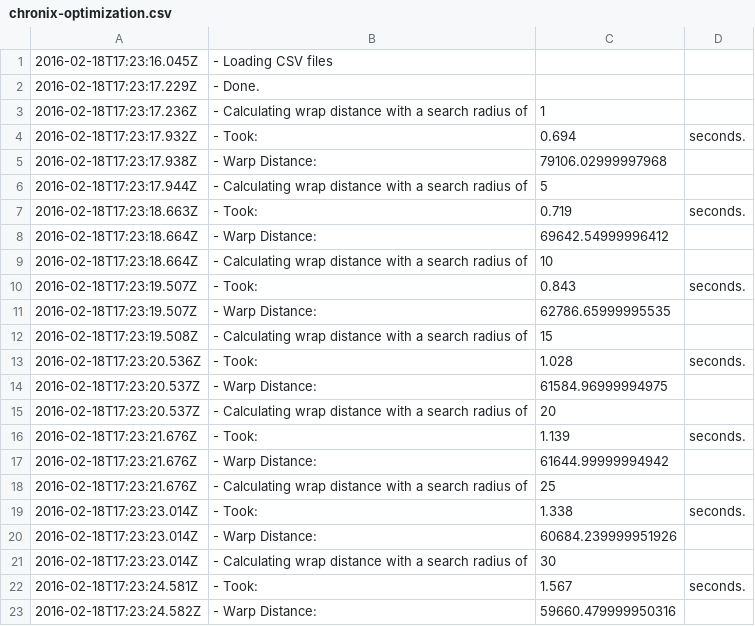
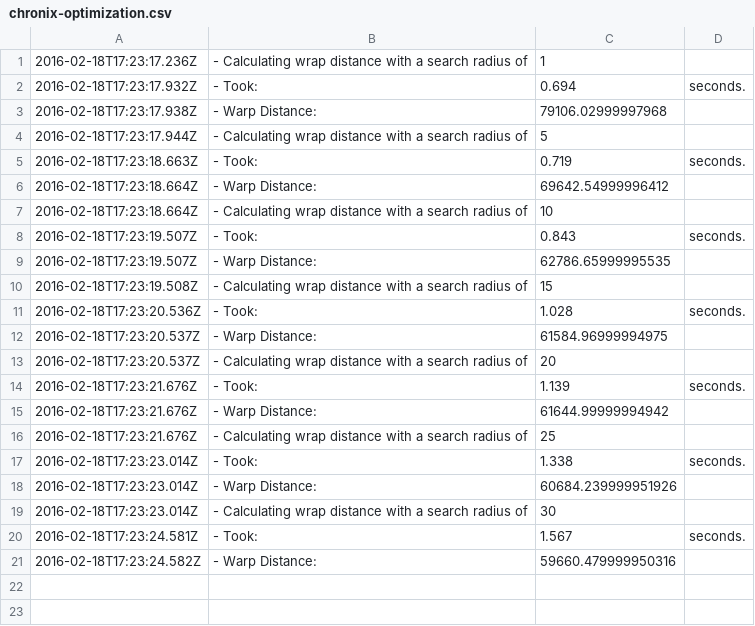
Before and after one commit to ChronixDB/chronix.fastdtw, a CSV file: results/chronix-optimization.csv, drawn as a sheet; the diff names each change by its address in the sheet, - before the commit and + after, or states it on an @@ line.

```diff
--- a/results/chronix-optimization.csv
+++ b/results/chronix-optimization.csv
-row 1: 2016-02-18T17:23:16.045Z | - Loading CSV files
-row 2: 2016-02-18T17:23:17.229Z | - Done.
```
Also changed, not shown: 1 other file.
